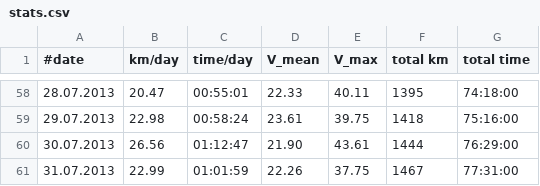
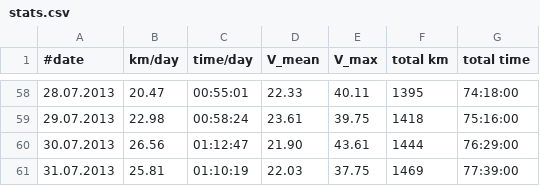
Before and after one commit to hamburger1984/fahrrad, a CSV file: stats.csv, drawn as a sheet; only a part is shown, gaps mark what is left out.

```diff
--- a/stats.csv
+++ b/stats.csv
@@ -60,2 +60,2 @@
 30.07.2013;26.56;01:12:47;21.90;43.61;1444;76:29:00
-31.07.2013;22.99;01:01:59;22.26;37.75;1467;77:31:00
+31.07.2013;25.81;01:10:19;22.03;37.75;1469;77:39:00
```
Also changed, not shown: 1 other file.
